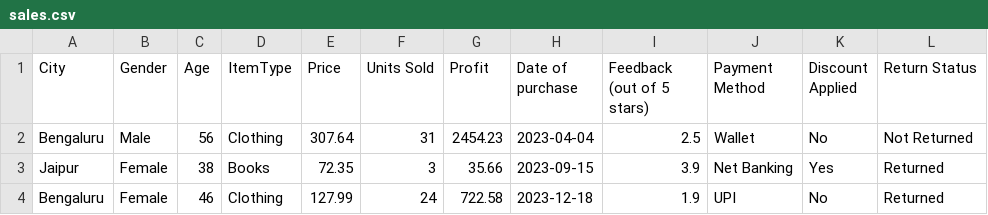
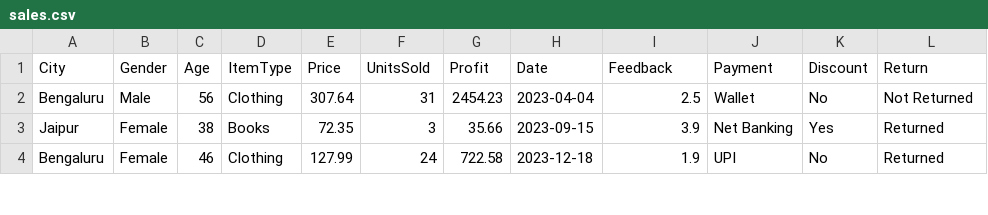
Before and after one commit to MeetThakur/Revify, a CSV file: sales.csv, drawn as a sheet; only a part is shown.

Commit message:
Enhance Revify app with advanced data filtering, visualization, and forecasting features
- Updated data filtering function to handle various parameters and improved error handling for file loading.
- Added new metrics and visualizations for sales and profit analysis over time using Plotly.
- Implemented a user-friendly interface with custom CSS for better aesthetics and usability.
- Introduced sample data generation for testing and demonstration purposes.
- Enhanced sidebar filters for gender, city, item type, and price range with multi-selection options.
- Added forecasting functionality for sales predictions using polynomial regression.
- Improved overall app structure and organization for better maintainability.

```diff
--- a/sales.csv
+++ b/sales.csv
@@ -1,2 +1,2 @@
-City,Gender,Age,ItemType,Price,Units Sold,Profit,Date of purchase,Feedback (out of 5 stars),Payment Method,Discount Applied,Return Status
+City,Gender,Age,ItemType,Price,UnitsSold,Profit,Date,Feedback,Payment,Discount,Return
 Bengaluru,Male,56,Clothing,307.64,31,2454.23,2023-04-04,2.5,Wallet,No,Not Returned
```
Also changed, not shown: 1 other file.
